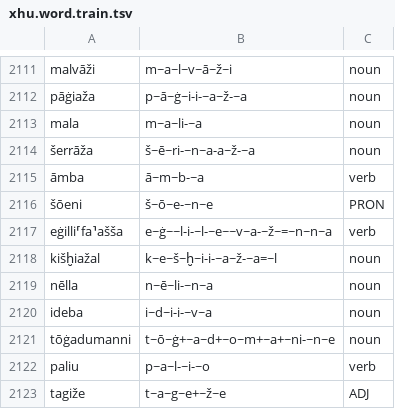
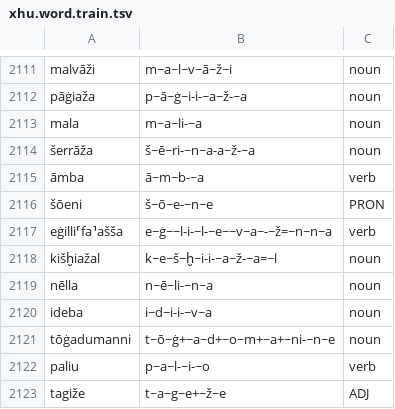
Before and after one commit to Innokentii-Smirnov/NeuralCanonicalSegmentation, a TSV file: aligned_data/Levenshtein/Hurrian/xhu.word.train.tsv, drawn as a sheet; only a part is shown, gaps mark what is left out.

```diff
--- a/aligned_data/Levenshtein/Hurrian/xhu.word.train.tsv
+++ b/aligned_data/Levenshtein/Hurrian/xhu.word.train.tsv
@@ -2116,3 +2116,3 @@ mala	m~a~li-~a	noun
 šōeni	š~ō~e-~n~e	PRON
-eġilli⸢fa⸣ašša	e~ġ~~l-i-~l-~e~~v~a-~ž~=~n~n~a	verb
+eġilli⸢fa⸣ašša	e~ġ~~l-i-~l-~e~~v~a~-~ž=~n~n~a	verb
 kišḫiažal	k~e~š~ḫ~i-i-~a~ž-~a=~l	noun
```
Also changed, not shown: aligned_data/Levenshtein/Hurrian/xhu.word.dev.tsv, 3 other files.
